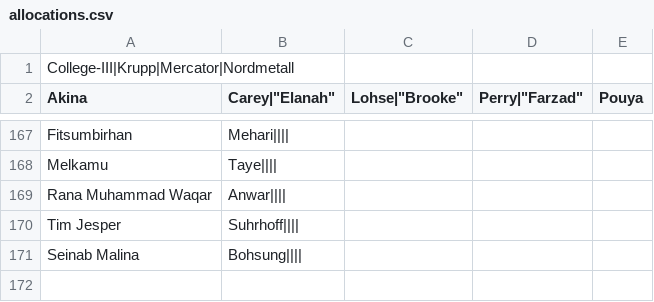
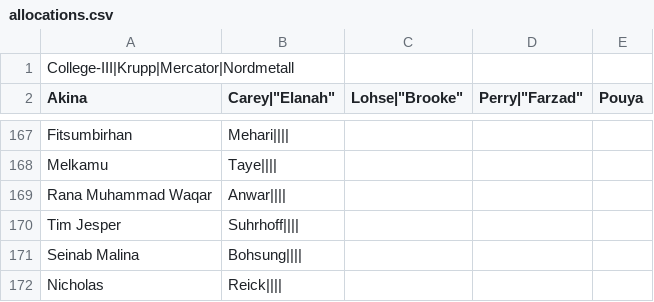
Before and after one commit to smirea/roomAllocation, a CSV file: utils/allocations.csv, drawn as a sheet; only a part is shown, gaps mark what is left out; the diff names each change by its address in the sheet, - before the commit and + after, or states it on an @@ line.

```diff
--- a/utils/allocations.csv
+++ b/utils/allocations.csv
+row 172: Nicholas | Reick
```
Also changed, not shown: 2 other files.
